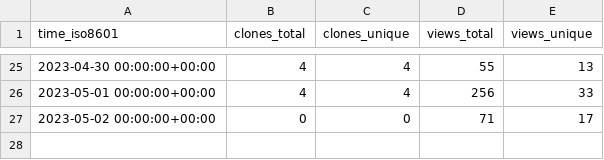
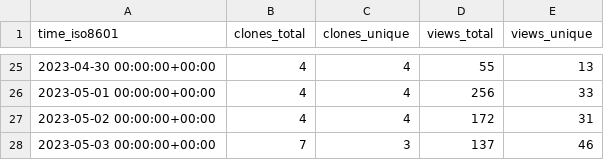
Before and after one commit to mk1121/idurar-erp-crm, a CSV file: idurar/idurar-erp-crm/ghrs-data/views_clones_aggregate.csv, drawn as a sheet; only a part is shown, gaps mark what is left out.

```diff
--- a/idurar/idurar-erp-crm/ghrs-data/views_clones_aggregate.csv
+++ b/idurar/idurar-erp-crm/ghrs-data/views_clones_aggregate.csv
@@ -26,2 +26,3 @@ time_iso8601,clones_total,clones_unique,views_total,views_unique
 2023-05-01 00:00:00+00:00,4,4,256,33
-2023-05-02 00:00:00+00:00,0,0,71,17
+2023-05-02 00:00:00+00:00,4,4,172,31
+2023-05-03 00:00:00+00:00,7,3,137,46
```
Also changed, not shown: 1 other file.
